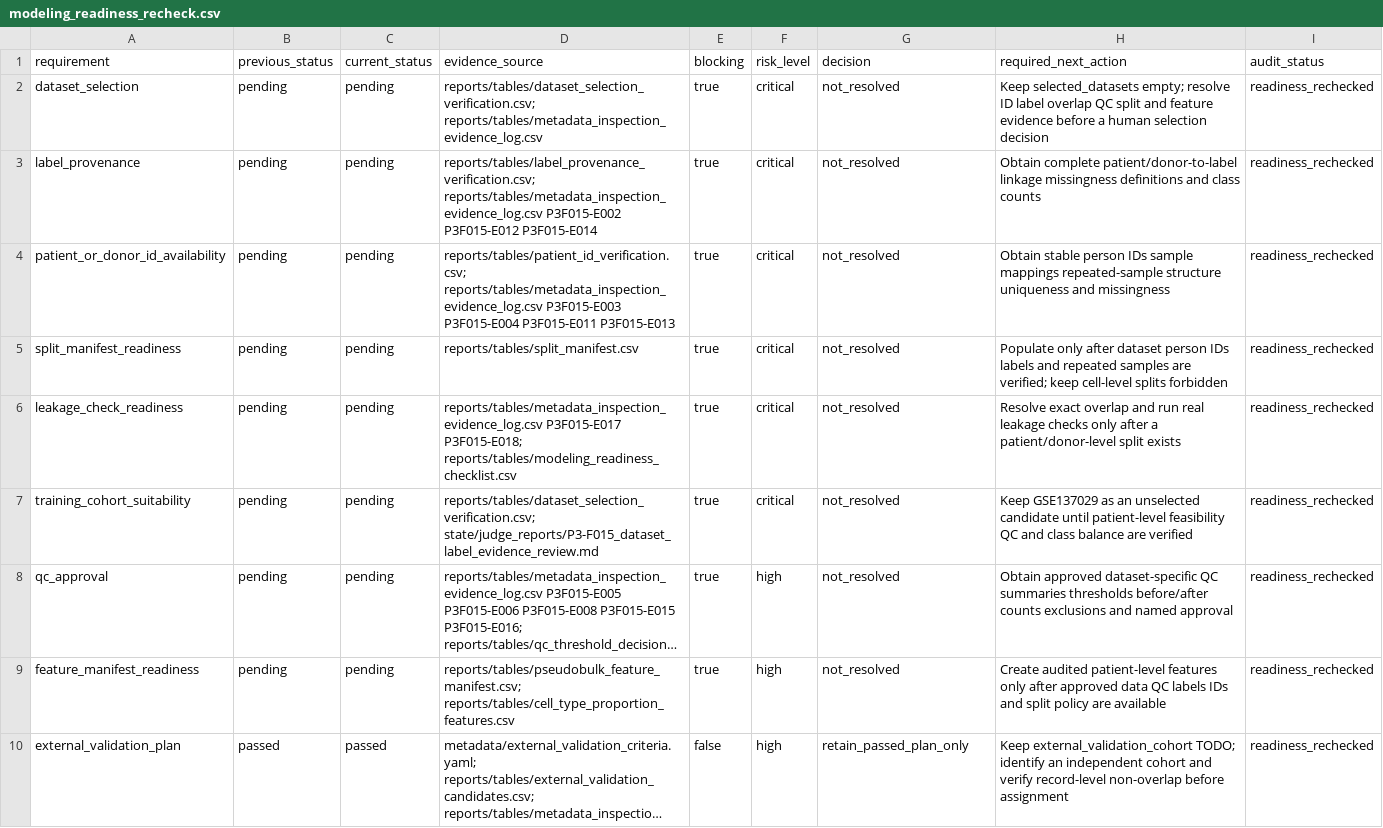
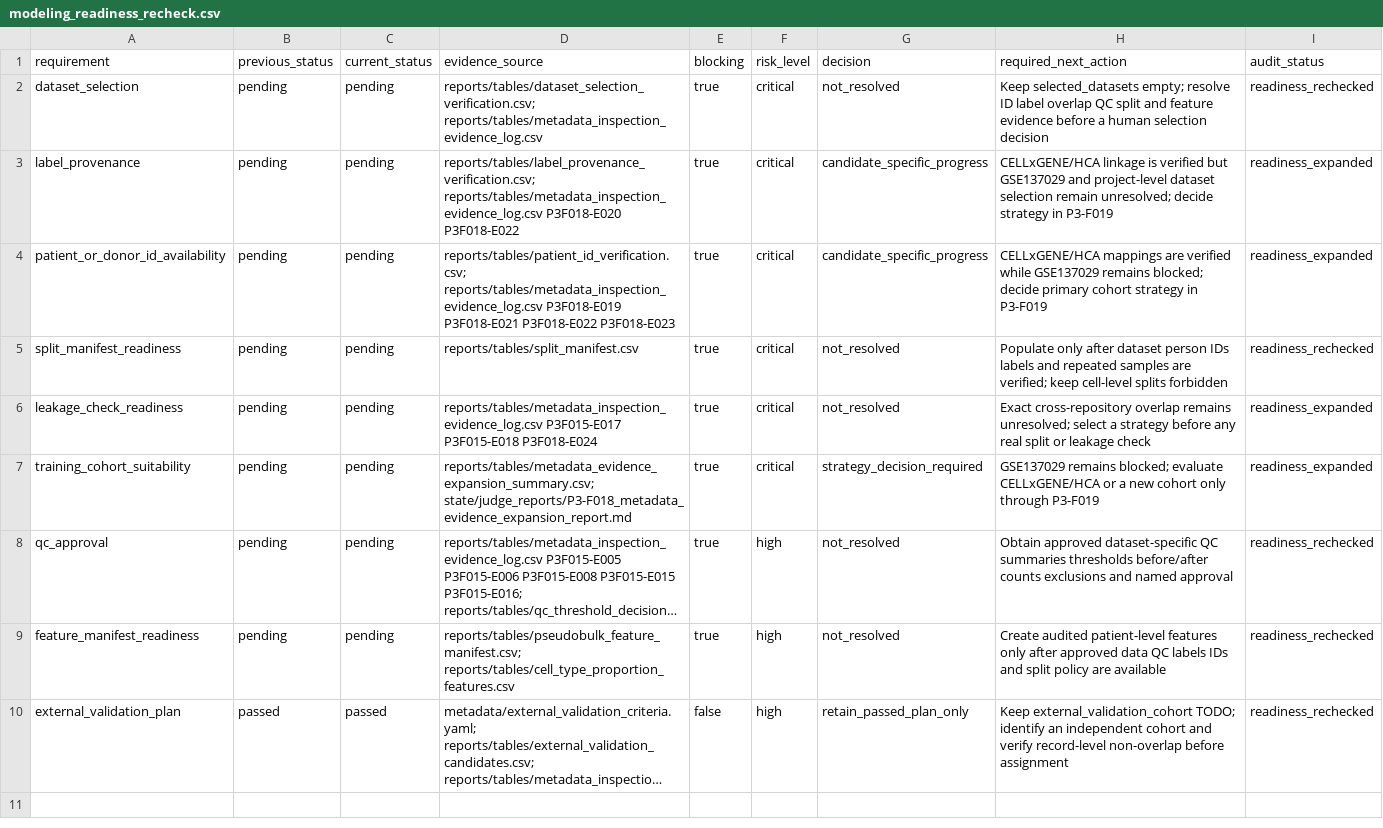
Before and after one commit to mohamad679/lupus-singlecell-foundation, a CSV file: reports/tables/modeling_readiness_recheck.csv, drawn as a sheet; long unchanged cells end in …; the diff names each change by its address in the sheet, - before the commit and + after, or states it on an @@ line.

```diff
--- a/reports/tables/modeling_readiness_recheck.csv
+++ b/reports/tables/modeling_readiness_recheck.csv
-D3 (evidence_source): reports/tables/label_provenance_verification.csv; reports/tables/metadata_inspection_evidence_log.csv P3F015-E002 P3F015-E012 P3F015-E014
+D3 (evidence_source): reports/tables/label_provenance_verification.csv; reports/tables/metadata_inspection_evidence_log.csv P3F018-E020 P3F018-E022
-G3:G4 (decision): not_resolved
+G3:G4 (decision): candidate_specific_progress
-H3 (required_next_action): Obtain complete patient/donor-to-label linkage missingness definitions and class counts
+H3 (required_next_action): CELLxGENE/HCA linkage is verified but GSE137029 and project-level dataset selection remain unresolved; decide strategy in P3-F019
-I3:I4 (audit_status): readiness_rechecked
+I3:I4 (audit_status): readiness_expanded
-D4 (evidence_source): reports/tables/patient_id_verification.csv; reports/tables/metadata_inspection_evidence_log.csv P3F015-E003 P3F015-E004 P3F015-E011 P3F015-E013
+D4 (evidence_source): reports/tables/patient_id_verification.csv; reports/tables/metadata_inspection_evidence_log.csv P3F018-E019 P3F018-E021 P3F018-E022 P3F018-E023
-H4 (required_next_action): Obtain stable person IDs sample mappings repeated-sample structure uniqueness and missingness
+H4 (required_next_action): CELLxGENE/HCA mappings are verified while GSE137029 remains blocked; decide primary cohort strategy in P3-F019
-D6 (evidence_source): reports/tables/metadata_inspection_evidence_log.csv P3F015-E017 P3F015-E018; reports/tables/modeling_readiness_checklist.csv
+D6 (evidence_source): reports/tables/metadata_inspection_evidence_log.csv P3F015-E017 P3F015-E018 P3F018-E024
-H6 (required_next_action): Resolve exact overlap and run real leakage checks only after a patient/donor-level split exists
+H6 (required_next_action): Exact cross-repository overlap remains unresolved; select a strategy before any real split or leakage check
-I6:I7 (audit_status): readiness_rechecked
+I6:I7 (audit_status): readiness_expanded
-D7 (evidence_source): reports/tables/dataset_selection_verification.csv; state/judge_reports/P3-F015_dataset_label_evidence_review.md
+D7 (evidence_source): reports/tables/metadata_evidence_expansion_summary.csv; state/judge_reports/P3-F018_metadata_evidence_expansion_report.md
-G7 (decision): not_resolved
+G7 (decision): strategy_decision_required
-H7 (required_next_action): Keep GSE137029 as an unselected candidate until patient-level feasibility QC and class balance are verified
+H7 (required_next_action): GSE137029 remains blocked; evaluate CELLxGENE/HCA or a new cohort only through P3-F019
```
Also changed, not shown: reports/tables/metadata_inspection_evidence_log.csv, reports/tables/modeling_readiness_checklist.csv, 41 other files.
